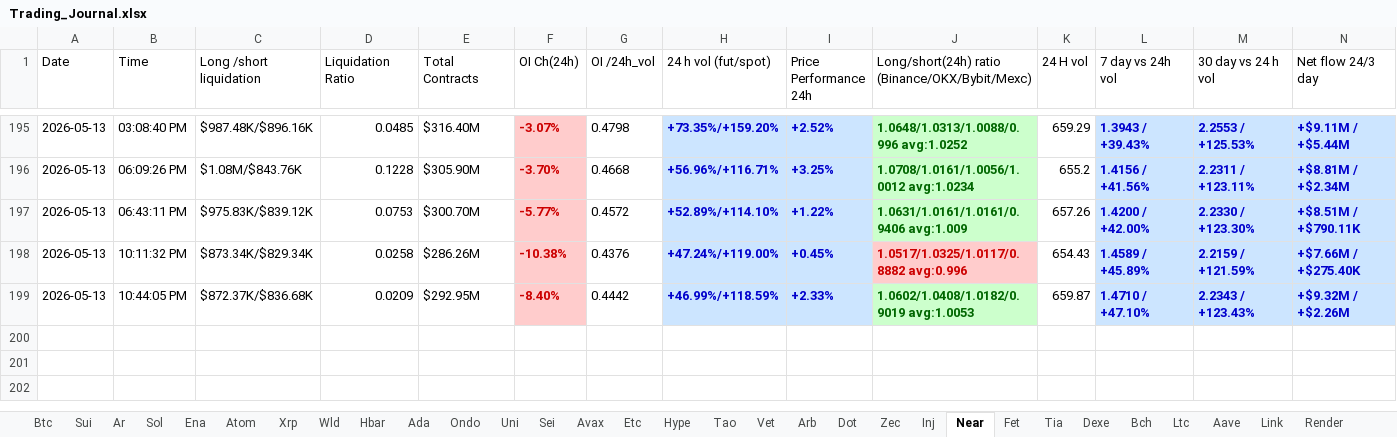
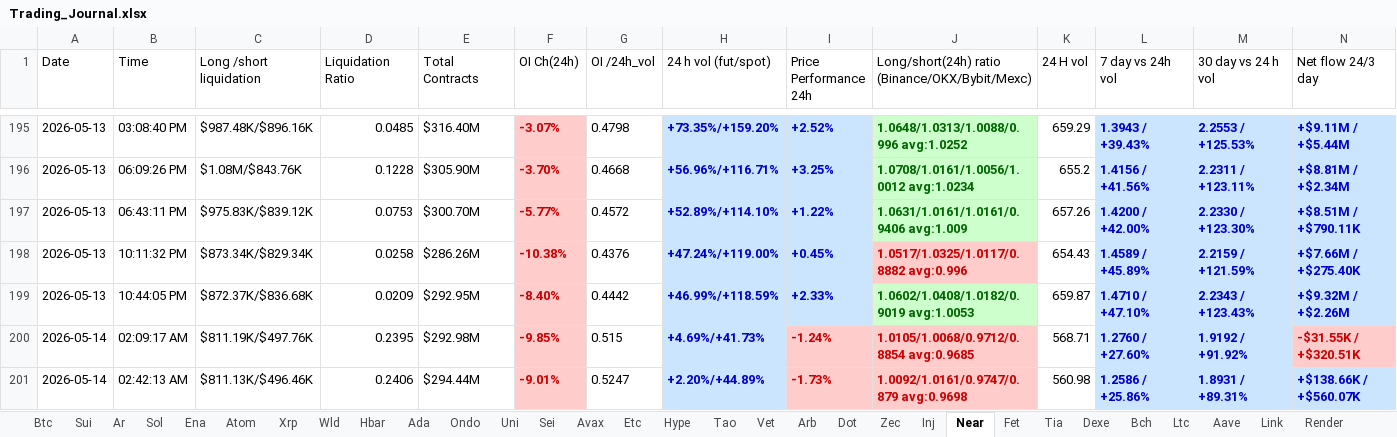
Before and after one commit to nooralam112358/coinglass-collector, an Excel workbook: Trading_Journal.xlsx, sheet Near, drawn as a sheet; only a part is shown, gaps mark what is left out; values as stored, in another font and other column widths than the file's, no borders; the diff names each change by its address in the sheet, - before the commit and + after, or states it on an @@ line.

```diff
--- a/Trading_Journal.xlsx (sheet Near)
+++ b/Trading_Journal.xlsx (sheet Near)
+row 200: 2026-05-14 | 02:09:17 AM | $811.19K/$497.76K | 0.2395 | $292.98M | -9.85% | 0.515 | +4.69%/+41.73% | -1.24% | 1.0105/1.0068/0.9712/0.8854 avg:0.9685 | 568.71 | 1.2760 / +27.60% | 1.9192 / +91.92% | -$31.55K / +$320.51K
+row 201: 2026-05-14 | 02:42:13 AM | $811.13K/$496.46K | 0.2406 | $294.44M | -9.01% | 0.5247 | +2.20%/+44.89% | -1.73% | 1.0092/1.0161/0.9747/0.879 avg:0.9698 | 560.98 | 1.2586 / +25.86% | 1.8931 / +89.31% | +$138.66K / +$560.07K
```
Also changed, not shown: sheet Dot, sheet Bch, sheet Hype, sheet Uni, sheet Bnb, sheet Fet, 25 more sheets.
